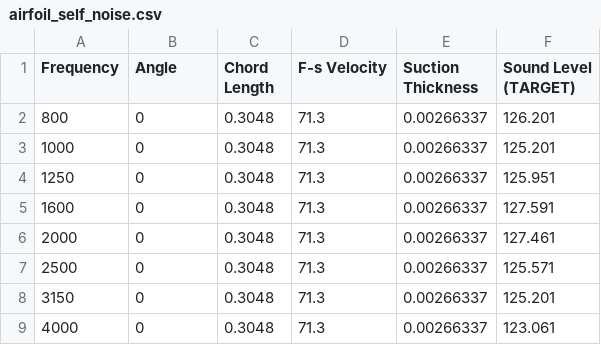
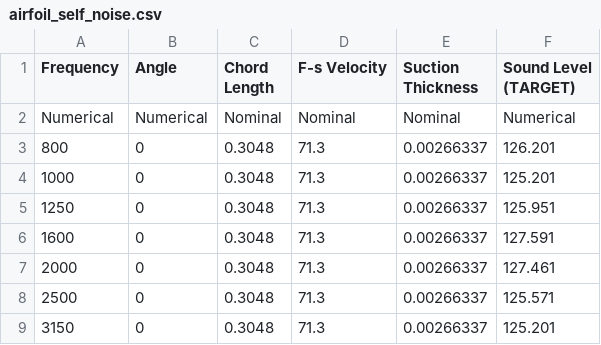
Before and after one commit to OscarQuintero/act-5-6-k-nearest-neighbor, a CSV file: airfoil_self_noise.csv, drawn as a sheet; only a part is shown; the shorter side is filled out with more unchanged rows.

Commit message:
Adición de fila con tipos de dato para pruebas
Tipos no necesariamente correctos

```diff
--- a/airfoil_self_noise.csv
+++ b/airfoil_self_noise.csv
@@ -1,2 +1,3 @@
 Frequency,Angle,Chord Length,F-s Velocity,Suction Thickness,Sound Level (TARGET)
+Numerical,Numerical,Nominal,Nominal,Nominal,Numerical
 800,0,0.3048,71.3,0.00266337,126.201
```
